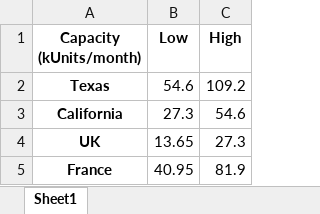
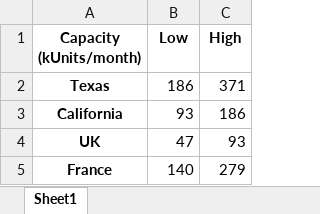
Before and after one commit to yannicktoolexplo/lca-simu, an Excel workbook: data/capacity.xlsx, sheet Sheet1, drawn as a sheet; values as stored, in another font and other column widths than the file's, no borders; the diff names each change by its address in the sheet, - before the commit and + after, or states it on an @@ line.

```diff
--- a/data/capacity.xlsx (sheet Sheet1)
+++ b/data/capacity.xlsx (sheet Sheet1)
-B2 (Low): 54.6
+B2 (Low): 186
-C2 (High): 109.2
+C2 (High): 371
-B3 (Low): 27.3
+B3 (Low): 93
-C3 (High): 54.6
+C3 (High): 186
-B4 (Low): 13.65
+B4 (Low): 47
-C4 (High): 27.3
+C4 (High): 93
-B5 (Low): 40.95
+B5 (Low): 140
-C5 (High): 81.9
+C5 (High): 279
```
Also changed, not shown: data/demand.xlsx, 2 other files.
